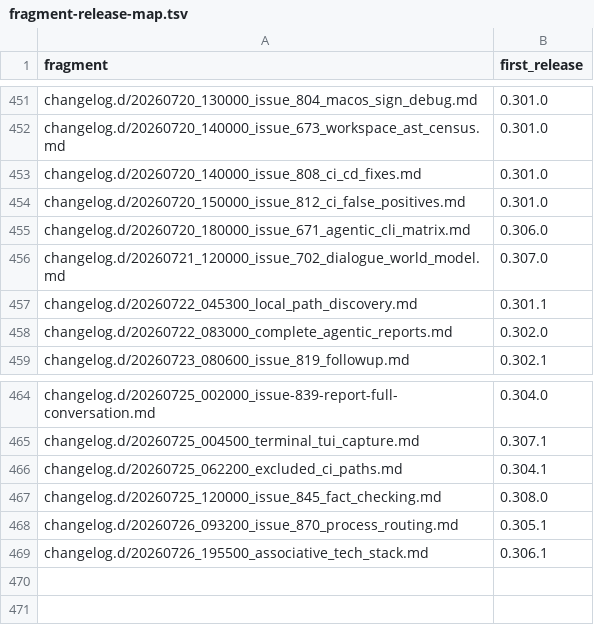
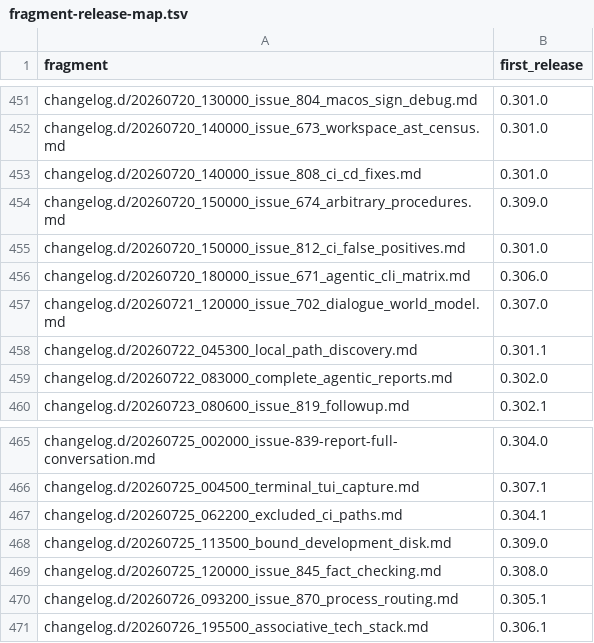
Before and after one commit to link-assistant/formal-ai, a TSV file: docs/case-studies/issue-711/fragment-release-map.tsv, drawn as a sheet; only a part is shown, gaps mark what is left out.

```diff
--- a/docs/case-studies/issue-711/fragment-release-map.tsv
+++ b/docs/case-studies/issue-711/fragment-release-map.tsv
@@ -453,2 +453,3 @@ changelog.d/20260720_140000_issue_673_workspace_ast_census.md	0.301.0
 changelog.d/20260720_140000_issue_808_ci_cd_fixes.md	0.301.0
+changelog.d/20260720_150000_issue_674_arbitrary_procedures.md	0.309.0
 changelog.d/20260720_150000_issue_812_ci_false_positives.md	0.301.0
@@ -466,2 +467,3 @@ changelog.d/20260725_004500_terminal_tui_capture.md	0.307.1
 changelog.d/20260725_062200_excluded_ci_paths.md	0.304.1
+changelog.d/20260725_113500_bound_development_disk.md	0.309.0
 changelog.d/20260725_120000_issue_845_fact_checking.md	0.308.0
```
Also changed, not shown: 6 other files.
